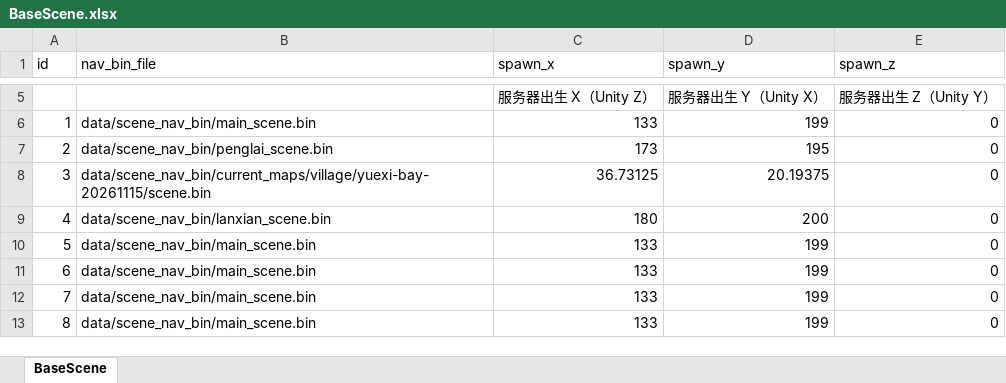
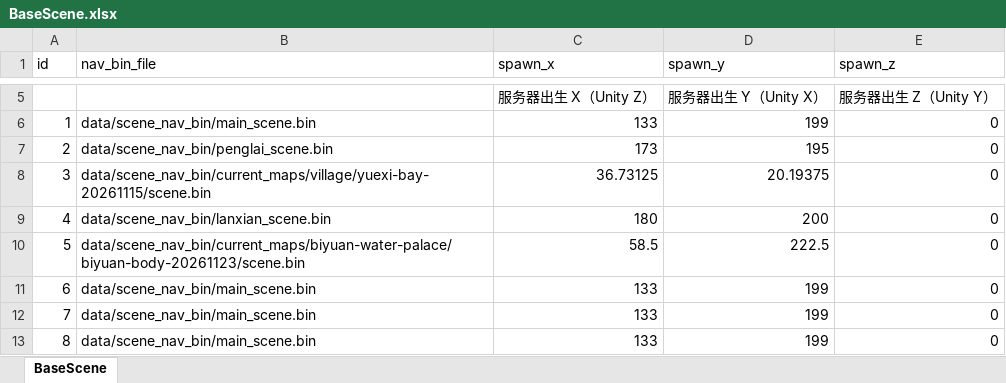
Before and after one commit to luyuan-cpp/xuanming-server-mmo, an Excel workbook: data/BaseScene.xlsx, sheet BaseScene, drawn as a sheet; only a part is shown, gaps mark what is left out; values as stored, in another font and other column widths than the file's, no borders; the diff names each change by its address in the sheet, - before the commit and + after, or states it on an @@ line.

Commit message:
接入碧渊水宫本体场景5双节共享导航与BaseScene配表

```diff
--- a/data/BaseScene.xlsx (sheet BaseScene)
+++ b/data/BaseScene.xlsx (sheet BaseScene)
-B10 (nav_bin_file): data/scene_nav_bin/main_scene.bin
+B10 (nav_bin_file): data/scene_nav_bin/current_maps/biyuan-water-palace/biyuan-body-20261123/scene.bin
-C10 (spawn_x): 133
+C10 (spawn_x): 58.5
-D10 (spawn_y): 199
+D10 (spawn_y): 222.5
```
Also changed, not shown: 18 other files.
